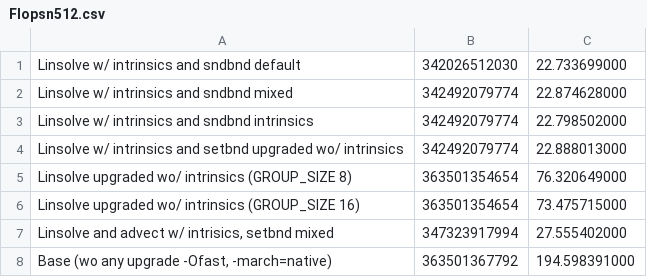
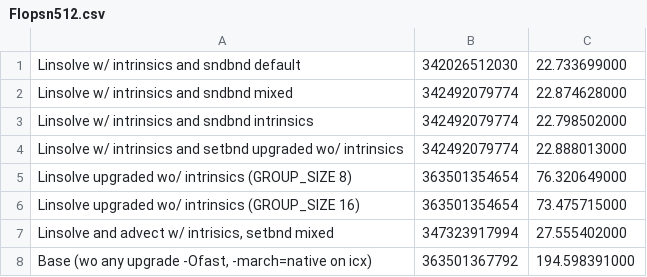
Before and after one commit to FranGozze/navier-stokes, a CSV file: tp2/sv/icx/Flopsn512.csv, drawn as a sheet.

```diff
--- a/tp2/sv/icx/Flopsn512.csv
+++ b/tp2/sv/icx/Flopsn512.csv
@@ -7,2 +7,2 @@ Linsolve upgraded wo/ intrinsics (GROUP_SIZE 16),363501354654,73.475715000
 "Linsolve and advect w/ intrisics, setbnd  mixed",347323917994,27.555402000
-"Base (wo any upgrade -Ofast, -march=native)",363501367792,194.598391000
+"Base (wo any upgrade -Ofast, -march=native on icx)",363501367792,194.598391000
```
Also changed, not shown: tp2/sv/clang/Flopsn512.csv, tp2/sv/gcc/Flopsn512.csv.
